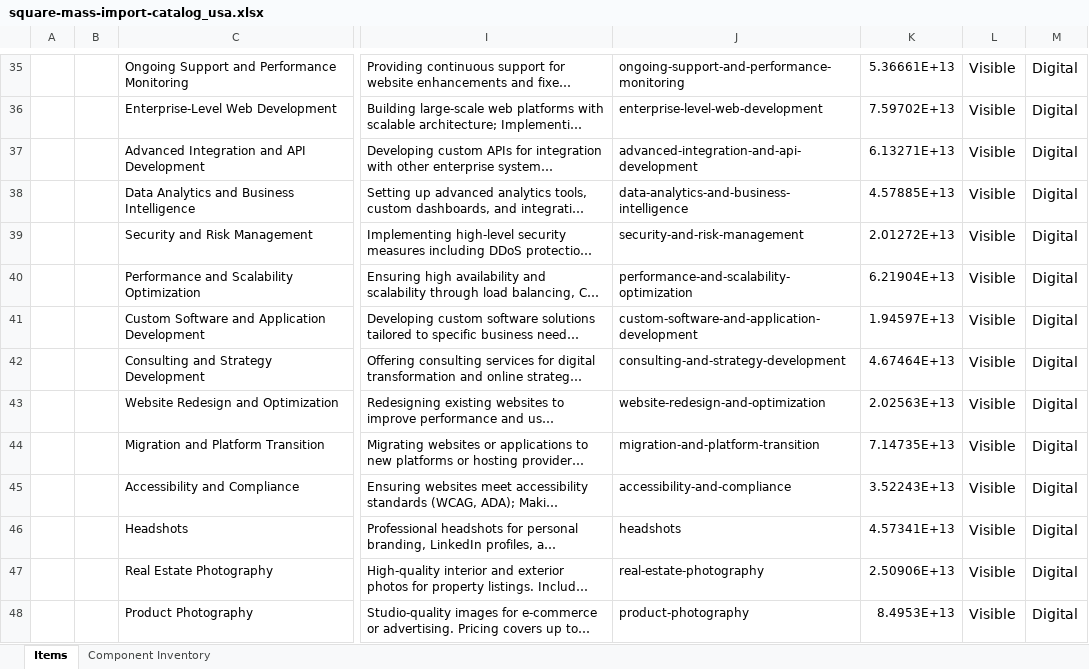
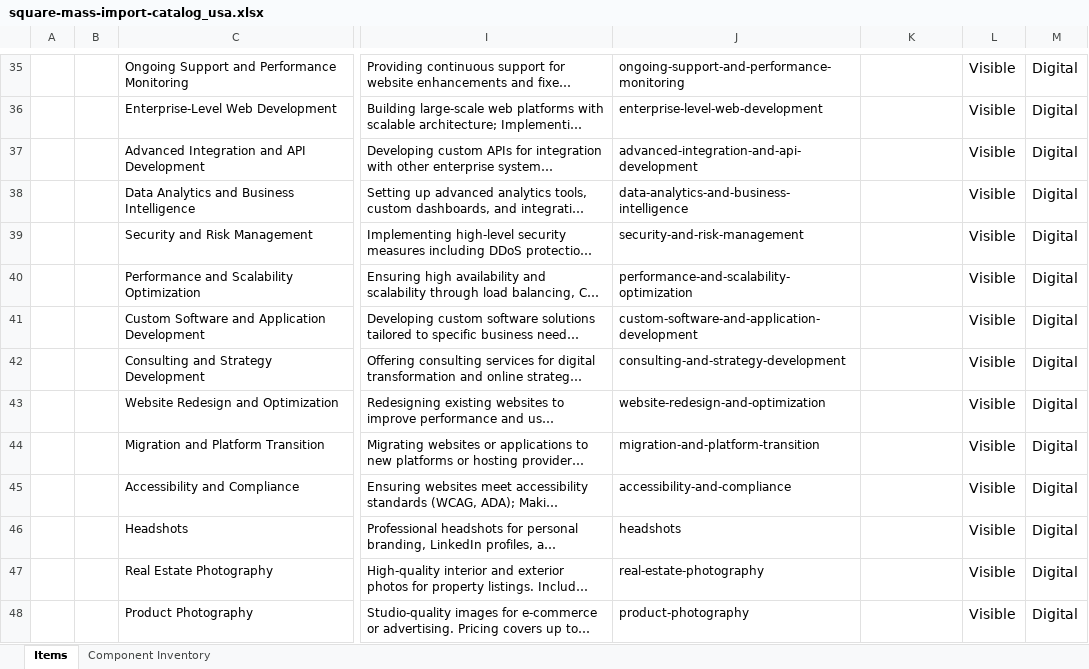
Before and after one commit to fullstackleo777/tech-market, an Excel workbook: normalized-data/square-mass-import-catalog_usa.xlsx, sheet Items, drawn as a sheet; only a part is shown, gaps mark what is left out; long unchanged cells end in …; values as stored, in another font and other column widths than the file's, no borders; the diff covers the shown part only; the diff names each change by its address in the sheet, - before the commit and + after, or states it on an @@ line.

```diff
--- a/normalized-data/square-mass-import-catalog_usa.xlsx (sheet Items)
+++ b/normalized-data/square-mass-import-catalog_usa.xlsx (sheet Items)
-K35: 5.36661E+13
+K35: (empty)
-K36: 7.59702E+13
+K36: (empty)
-K37: 6.13271E+13
+K37: (empty)
-K38: 4.57885E+13
+K38: (empty)
-K39: 2.01272E+13
+K39: (empty)
-K40: 6.21904E+13
+K40: (empty)
-K41: 1.94597E+13
+K41: (empty)
-K42: 4.67464E+13
+K42: (empty)
-K43: 2.02563E+13
+K43: (empty)
-K44: 7.14735E+13
+K44: (empty)
-K45: 3.52243E+13
+K45: (empty)
-K46: 4.57341E+13
+K46: (empty)
-K47: 2.50906E+13
+K47: (empty)
-K48: 8.4953E+13
+K48: (empty)
```
Also changed, not shown: 87 edited cells elsewhere in this sheet.
